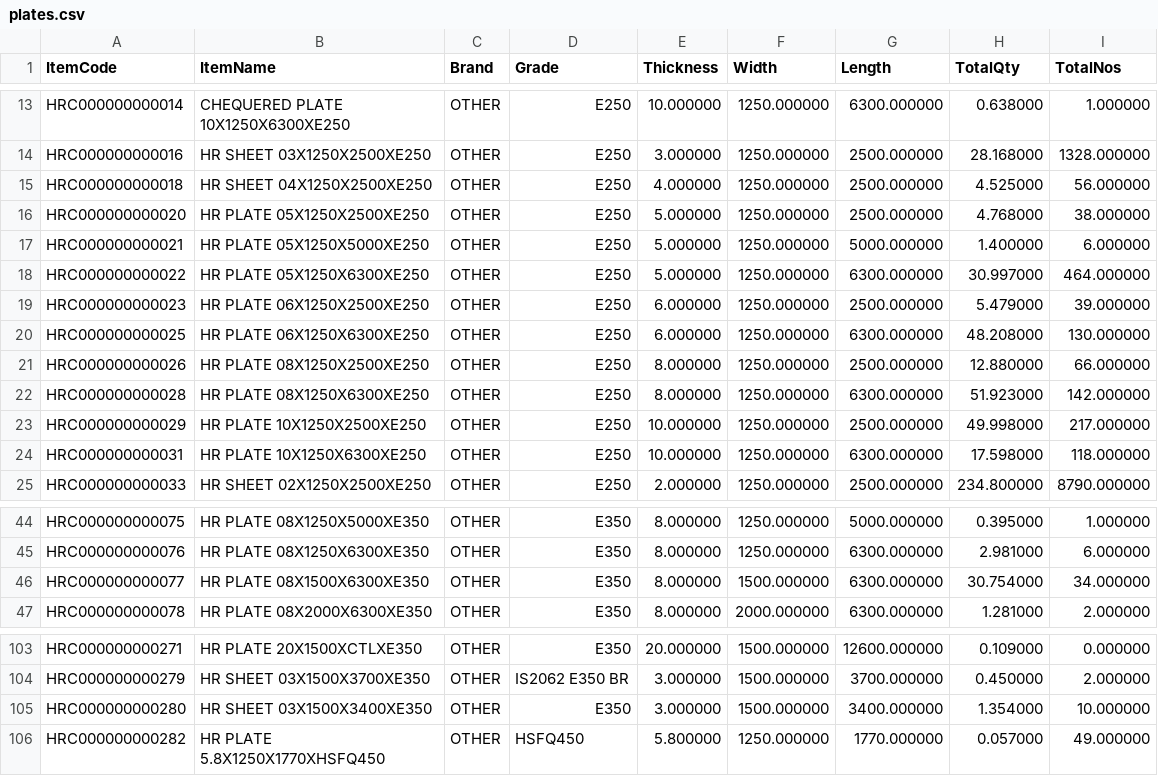
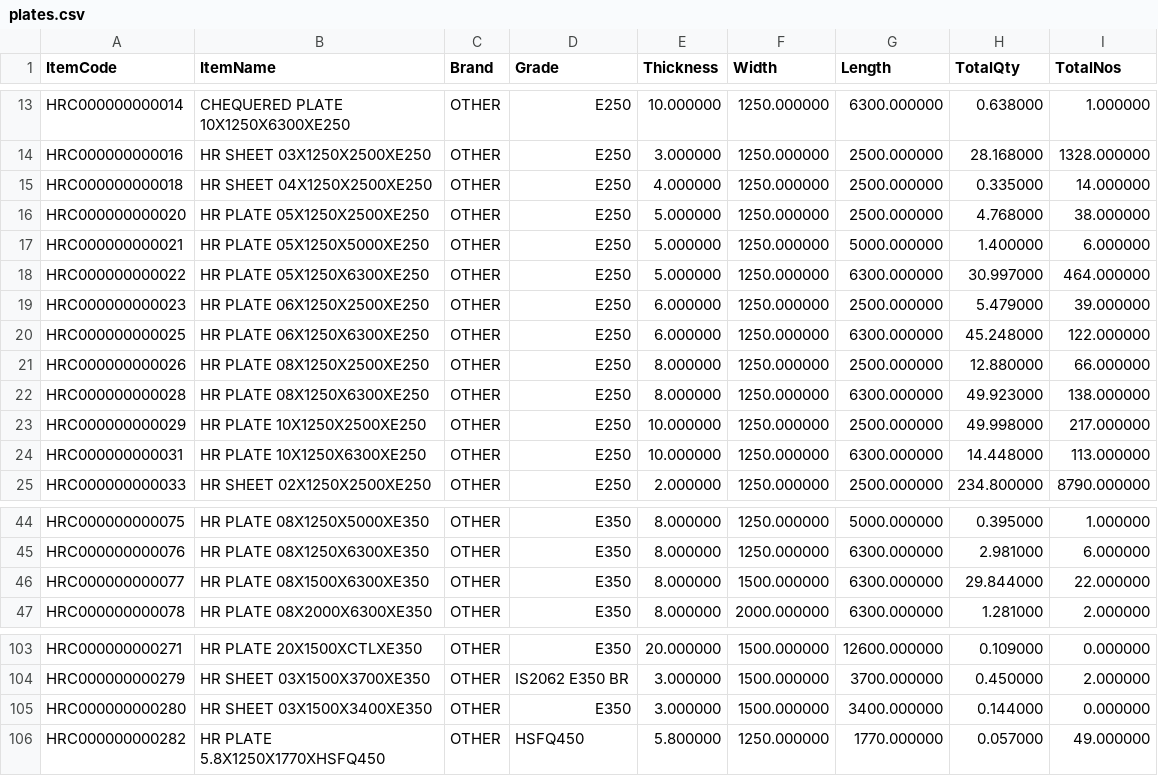
Before and after one commit to BSC23609/mis-portal, a CSV file: stock/plates.csv, drawn as a sheet; only a part is shown, gaps mark what is left out.

Commit message:
stock refresh 2026-09-24 20:45

```diff
--- a/stock/plates.csv
+++ b/stock/plates.csv
@@ -14,3 +14,3 @@
 "HRC000000000016","HR SHEET 03X1250X2500XE250","OTHER","E250","3.000000","1250.000000","2500.000000","28.168000","1328.000000"
-"HRC000000000018","HR SHEET 04X1250X2500XE250","OTHER","E250","4.000000","1250.000000","2500.000000","4.525000","56.000000"
+"HRC000000000018","HR SHEET 04X1250X2500XE250","OTHER","E250","4.000000","1250.000000","2500.000000","0.335000","14.000000"
 "HRC000000000020","HR PLATE 05X1250X2500XE250","OTHER","E250","5.000000","1250.000000","2500.000000","4.768000","38.000000"
@@ -19,7 +19,7 @@
 "HRC000000000023","HR PLATE 06X1250X2500XE250","OTHER","E250","6.000000","1250.000000","2500.000000","5.479000","39.000000"
-"HRC000000000025","HR PLATE 06X1250X6300XE250","OTHER","E250","6.000000","1250.000000","6300.000000","48.208000","130.000000"
+"HRC000000000025","HR PLATE 06X1250X6300XE250","OTHER","E250","6.000000","1250.000000","6300.000000","45.248000","122.000000"
 "HRC000000000026","HR PLATE 08X1250X2500XE250","OTHER","E250","8.000000","1250.000000","2500.000000","12.880000","66.000000"
-"HRC000000000028","HR PLATE 08X1250X6300XE250","OTHER","E250","8.000000","1250.000000","6300.000000","51.923000","142.000000"
+"HRC000000000028","HR PLATE 08X1250X6300XE250","OTHER","E250","8.000000","1250.000000","6300.000000","49.923000","138.000000"
 "HRC000000000029","HR PLATE 10X1250X2500XE250","OTHER","E250","10.000000","1250.000000","2500.000000","49.998000","217.000000"
-"HRC000000000031","HR PLATE 10X1250X6300XE250","OTHER","E250","10.000000","1250.000000","6300.000000","17.598000","118.000000"
+"HRC000000000031","HR PLATE 10X1250X6300XE250","OTHER","E250","10.000000","1250.000000","6300.000000","14.448000","113.000000"
 "HRC000000000033","HR SHEET 02X1250X2500XE250","OTHER","E250","2.000000","1250.000000","2500.000000","234.800000","8790.000000"
@@ -45,3 +45,3 @@
 "HRC000000000076","HR PLATE 08X1250X6300XE350","OTHER","E350","8.000000","1250.000000","6300.000000","2.981000","6.000000"
-"HRC000000000077","HR PLATE 08X1500X6300XE350","OTHER","E350","8.000000","1500.000000","6300.000000","30.754000","34.000000"
+"HRC000000000077","HR PLATE 08X1500X6300XE350","OTHER","E350","8.000000","1500.000000","6300.000000","29.844000","22.000000"
 "HRC000000000078","HR PLATE 08X2000X6300XE350","OTHER","E350","8.000000","2000.000000","6300.000000","1.281000","2.000000"
@@ -104,3 +104,3 @@
 "HRC000000000279","HR SHEET 03X1500X3700XE350","OTHER","IS2062 E350 BR","3.000000","1500.000000","3700.000000","0.450000","2.000000"
-"HRC000000000280","HR SHEET 03X1500X3400XE350","OTHER","E350","3.000000","1500.000000","3400.000000","1.354000","10.000000"
+"HRC000000000280","HR SHEET 03X1500X3400XE350","OTHER","E350","3.000000","1500.000000","3400.000000","0.144000","0.000000"
 "HRC000000000282","HR PLATE 5.8X1250X1770XHSFQ450","OTHER","HSFQ450","5.800000","1250.000000","1770.000000","0.057000","49.000000"
```
Also changed, not shown: stock/mis_stock.csv, 2 other files.
